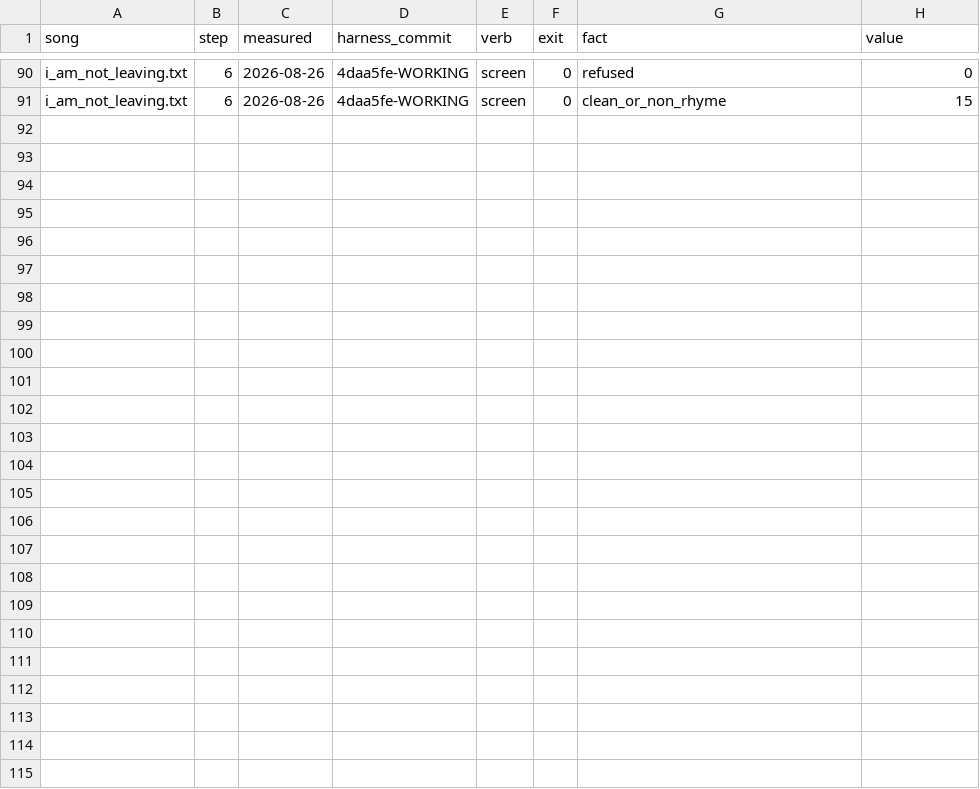
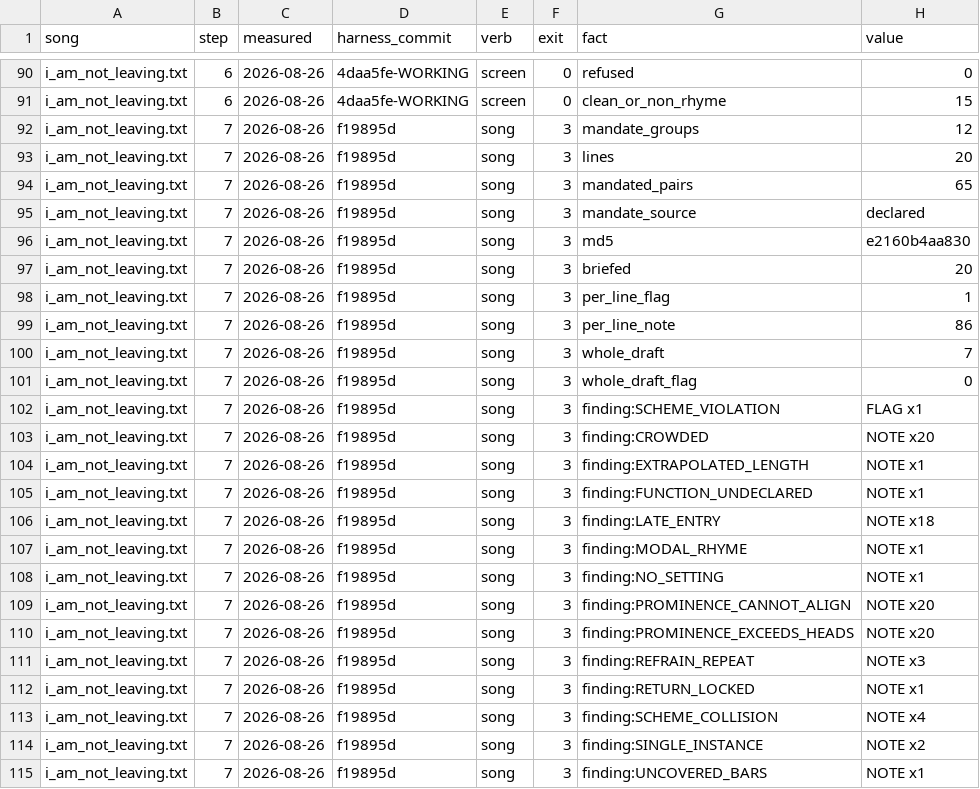
Before and after one commit to WeningerII/CodexMusica, a TSV file: lyric-harness/songs/i_am_not_leaving.log.tsv, drawn as a sheet; only a part is shown, gaps mark what is left out.

```diff
--- a/lyric-harness/songs/i_am_not_leaving.log.tsv
+++ b/lyric-harness/songs/i_am_not_leaving.log.tsv
@@ -91 +91,25 @@ i_am_not_leaving.txt	6	2026-08-26	4daa5fe-WORKING	screen	0	refused	0
 i_am_not_leaving.txt	6	2026-08-26	4daa5fe-WORKING	screen	0	clean_or_non_rhyme	15
+i_am_not_leaving.txt	7	2026-08-26	f19895d	song	3	mandate_groups	12
+i_am_not_leaving.txt	7	2026-08-26	f19895d	song	3	lines	20
+i_am_not_leaving.txt	7	2026-08-26	f19895d	song	3	mandated_pairs	65
+i_am_not_leaving.txt	7	2026-08-26	f19895d	song	3	mandate_source	declared
+i_am_not_leaving.txt	7	2026-08-26	f19895d	song	3	md5	e2160b4aa830
+i_am_not_leaving.txt	7	2026-08-26	f19895d	song	3	briefed	20
+i_am_not_leaving.txt	7	2026-08-26	f19895d	song	3	per_line_flag	1
+i_am_not_leaving.txt	7	2026-08-26	f19895d	song	3	per_line_note	86
+i_am_not_leaving.txt	7	2026-08-26	f19895d	song	3	whole_draft	7
+i_am_not_leaving.txt	7	2026-08-26	f19895d	song	3	whole_draft_flag	0
+i_am_not_leaving.txt	7	2026-08-26	f19895d	song	3	finding:SCHEME_VIOLATION	FLAG x1
+i_am_not_leaving.txt	7	2026-08-26	f19895d	song	3	finding:CROWDED	NOTE x20
+i_am_not_leaving.txt	7	2026-08-26	f19895d	song	3	finding:EXTRAPOLATED_LENGTH	NOTE x1
+i_am_not_leaving.txt	7	2026-08-26	f19895d	song	3	finding:FUNCTION_UNDECLARED	NOTE x1
+i_am_not_leaving.txt	7	2026-08-26	f19895d	song	3	finding:LATE_ENTRY	NOTE x18
+i_am_not_leaving.txt	7	2026-08-26	f19895d	song	3	finding:MODAL_RHYME	NOTE x1
+i_am_not_leaving.txt	7	2026-08-26	f19895d	song	3	finding:NO_SETTING	NOTE x1
+i_am_not_leaving.txt	7	2026-08-26	f19895d	song	3	finding:PROMINENCE_CANNOT_ALIGN	NOTE x20
+i_am_not_leaving.txt	7	2026-08-26	f19895d	song	3	finding:PROMINENCE_EXCEEDS_HEADS	NOTE x20
+i_am_not_leaving.txt	7	2026-08-26	f19895d	song	3	finding:REFRAIN_REPEAT	NOTE x3
+i_am_not_leaving.txt	7	2026-08-26	f19895d	song	3	finding:RETURN_LOCKED	NOTE x1
+i_am_not_leaving.txt	7	2026-08-26	f19895d	song	3	finding:SCHEME_COLLISION	NOTE x4
+i_am_not_leaving.txt	7	2026-08-26	f19895d	song	3	finding:SINGLE_INSTANCE	NOTE x2
+i_am_not_leaving.txt	7	2026-08-26	f19895d	song	3	finding:UNCOVERED_BARS	NOTE x1
```
